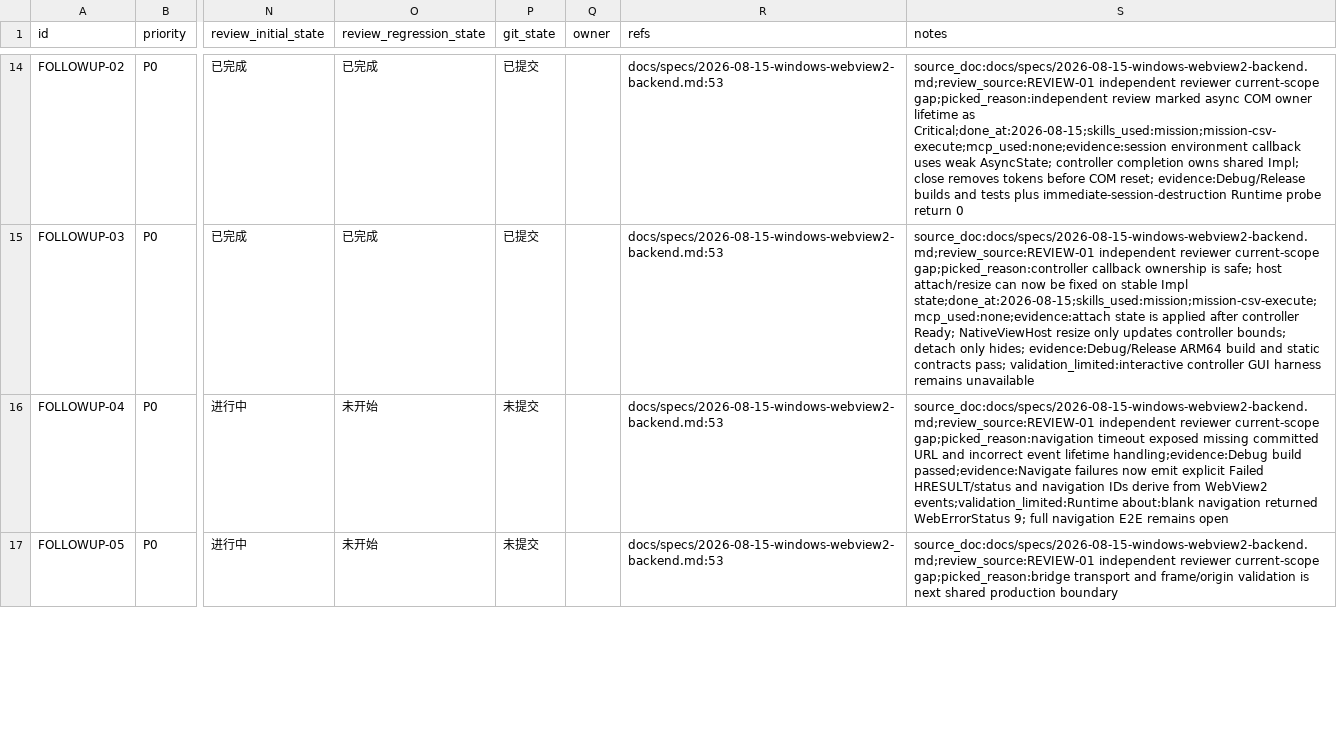
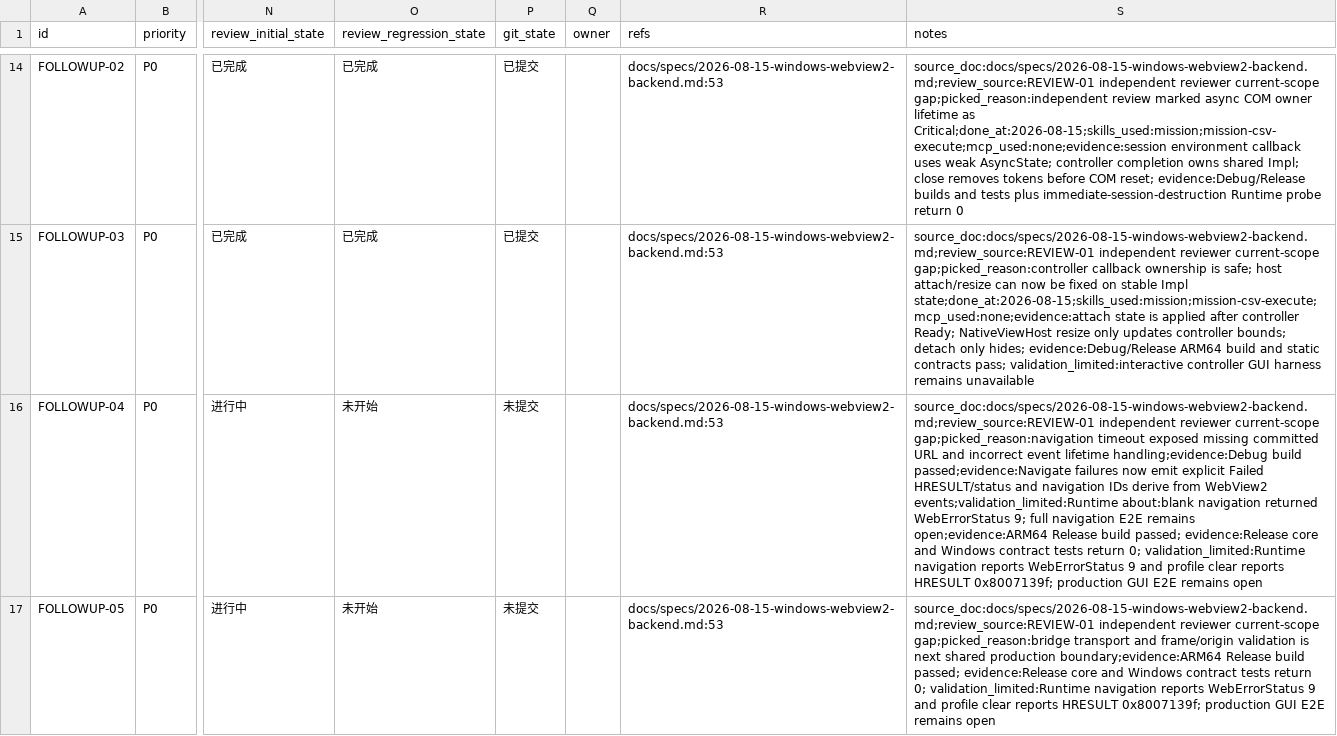
Before and after one commit to awsl12581/qt5-webview2, a CSV file: issues/20260815_15-24-00-windows-webview2-backend/20260815_15-24-00-windows-webview2-backend.csv, drawn as a sheet; only a part is shown, gaps mark what is left out; the diff covers the shown part only; the diff names each change by its address in the sheet, - before the commit and + after, or states it on an @@ line.

Commit message:
test(windows): record release contract evidence
Why: the mission CSV must retain exact build, test, and Runtime limitations.\nWhy this works: Release ARM64 build and contract tests are recorded without overstating the failing Runtime navigation and profile-clear paths.\nRemaining: follow-up production GUI chains remain open.

```diff
--- a/issues/20260815_15-24-00-windows-webview2-backend/20260815_15-24-00-windows-webview2-backend.csv
+++ b/issues/20260815_15-24-00-windows-webview2-backend/20260815_15-24-00-windows-webview2-backend.csv
-S16 (notes): …E2E remains open
+S16 (notes): …E2E remains open;evidence:ARM64 Release build passed; evidence:Release core and Windows contract tests return 0; validation_limited:Runtime navigation reports WebErrorStatus 9 and profile clear reports HRESULT 0x8007139f; production GUI E2E remains open
-S17 (notes): …shared production boundary
+S17 (notes): …shared production boundary;evidence:ARM64 Release build passed; evidence:Release core and Windows contract tests return 0; validation_limited:Runtime navigation reports WebErrorStatus 9 and profile clear reports HRESULT 0x8007139f; production GUI E2E remains open
```
Also changed, not shown: 2 edited cells elsewhere in this file.
